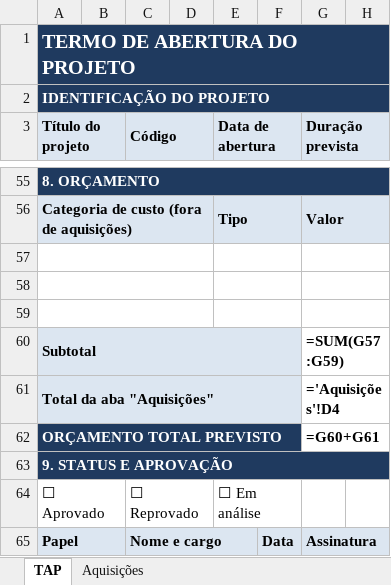
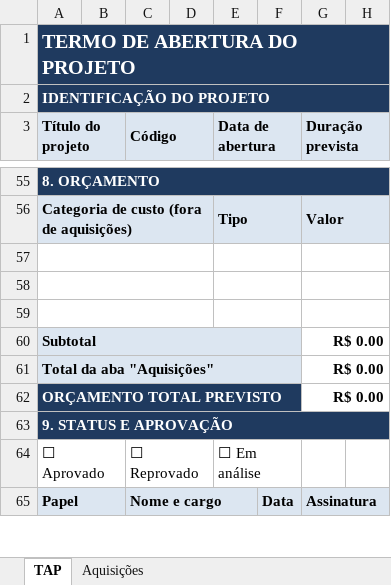
Before and after one commit to isabellarvasconcelos/pmo-ai-skills, an Excel workbook: skills/tap-termo-abertura-projeto/assets/modelo_tap.xlsx, sheet TAP, drawn as a sheet; only a part is shown, gaps mark what is left out; values as stored, in another font and other column widths than the file's, no borders; formulas without a stored value are shown as written; the diff names each change by its address in the sheet, - before the commit and + after, or states it on an @@ line.

```diff
--- a/skills/tap-termo-abertura-projeto/assets/modelo_tap.xlsx (sheet TAP)
+++ b/skills/tap-termo-abertura-projeto/assets/modelo_tap.xlsx (sheet TAP)
-G60 (Duração prevista): =SUM(G57:G59)
+G60 (Duração prevista): R$ 0.00
-G61 (Duração prevista): ='Aquisições'!D4
+G61 (Duração prevista): R$ 0.00
-G62 (Duração prevista): =G60+G61
+G62 (Duração prevista): R$ 0.00
```
Also changed, not shown: sheet Aquisições, skills/matriz-riscos-issues-oportunidades/assets/modelo_matriz.xlsx, skills/matriz-riscos-issues-oportunidades/examples/saida.xlsx, 3 other files.
